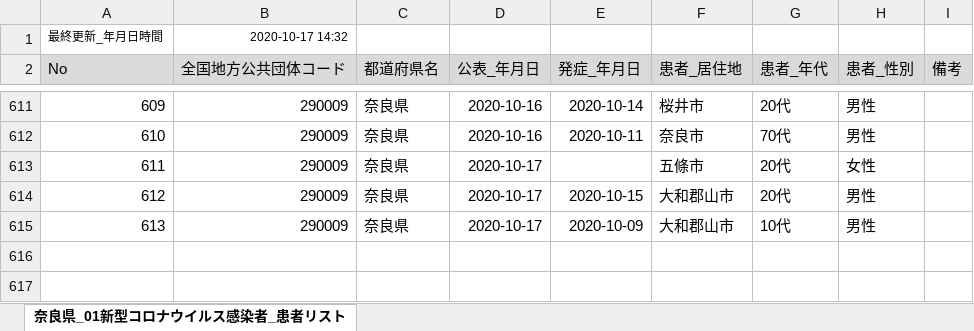
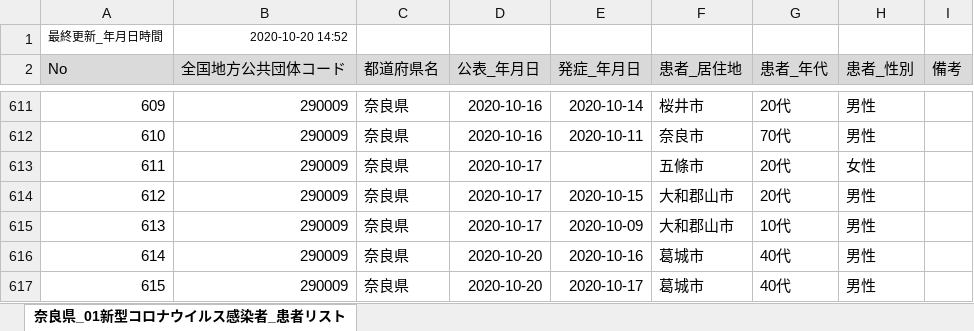
Before and after one commit to CalicoKater/covid-19, an Excel workbook: work/29_nara.xlsx, sheet 奈良県_01新型コロナウイルス感染者_患者リスト, drawn as a sheet; only a part is shown, gaps mark what is left out; values as stored, in another font and other column widths than the file's, no borders; the diff names each change by its address in the sheet, - before the commit and + after, or states it on an @@ line.

```diff
--- a/work/29_nara.xlsx (sheet 奈良県_01新型コロナウイルス感染者_患者リスト)
+++ b/work/29_nara.xlsx (sheet 奈良県_01新型コロナウイルス感染者_患者リスト)
-B1 (全国地方公共団体コード): 2020-10-17 14:32
+B1 (全国地方公共団体コード): 2020-10-20 14:52
+row 616: 614 | 290009 | 奈良県 | 2020-10-20 | 2020-10-16 | 葛城市 | 40代 | 男性
+row 617: 615 | 290009 | 奈良県 | 2020-10-20 | 2020-10-17 | 葛城市 | 40代 | 男性
```
Also changed, not shown: work/27_osaka.xlsx, work/28_hyogo.xlsx, 55 other files.
